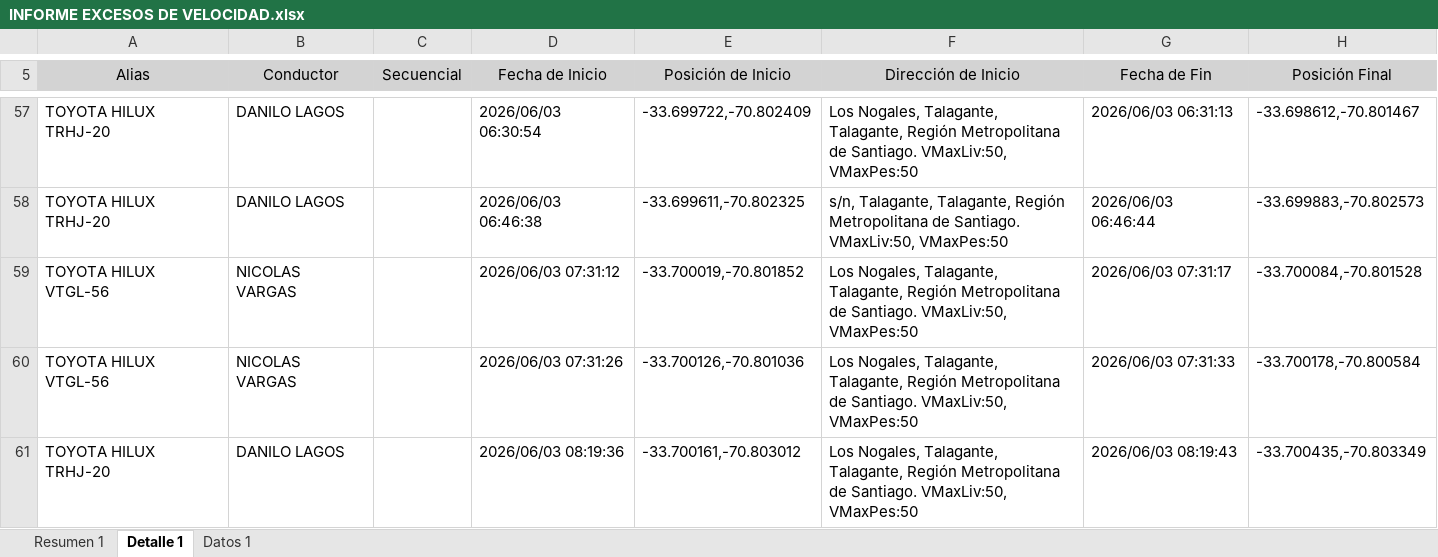
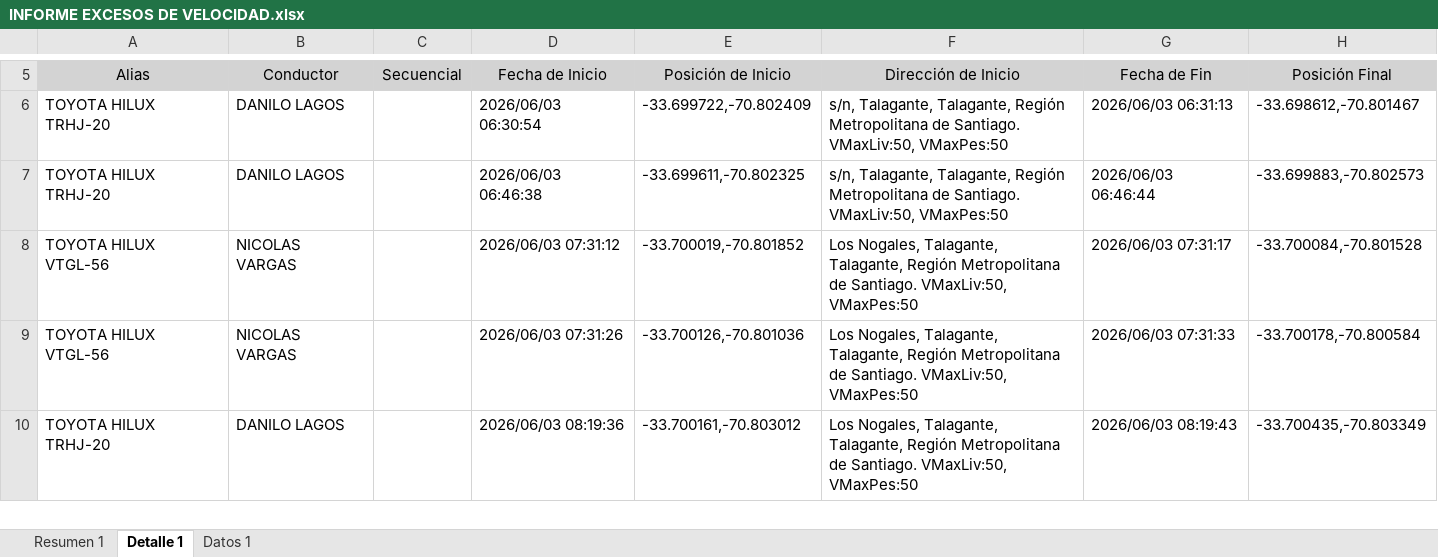
Before and after one commit to WurfelSPA/tracklink-santamarta, an Excel workbook: INFORME EXCESOS DE VELOCIDAD.xlsx, sheet Detalle 1, drawn as a sheet; only a part is shown, gaps mark what is left out; values as stored, in another font and other column widths than the file's, no borders; table styles not drawn; addresses are those after the commit; the diff covers the shown part only; the diff names each change by its address in the sheet, - before the commit and + after, or states it on an @@ line.

```diff
--- a/INFORME EXCESOS DE VELOCIDAD.xlsx (sheet Detalle 1)
+++ b/INFORME EXCESOS DE VELOCIDAD.xlsx (sheet Detalle 1)
-F6 (Dirección de Inicio): Los Nogales, Talagante, Talagante,…
+F6 (Dirección de Inicio): s/n, Talagante, Talagante,…
```
Also changed, not shown: 34 added rows, 51 removed rows and 1 edited cell elsewhere in this sheet, sheet Datos 1, sheet Resumen 1.
